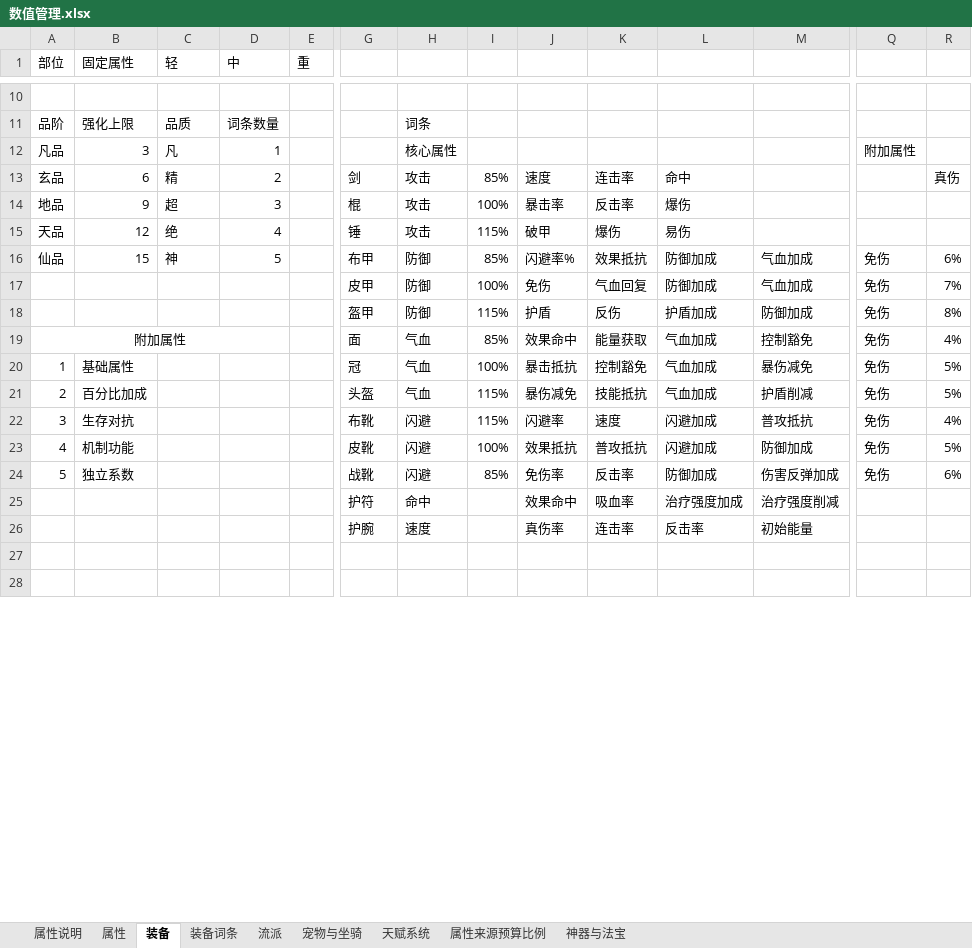
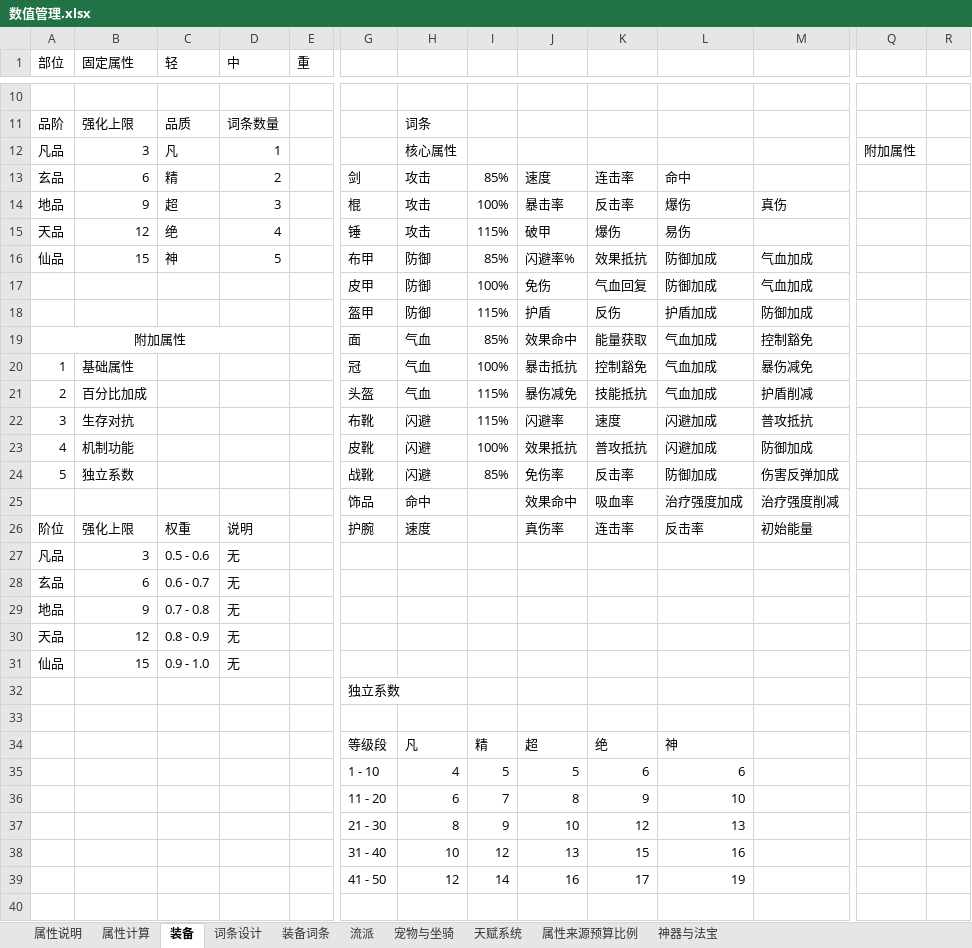
Before and after one commit to 1132987667/CombatDebugStudio, an Excel workbook: documents/新需求/数值管理.xlsx, sheet 装备, drawn as a sheet; only a part is shown, gaps mark what is left out; values as stored, in another font and other column widths than the file's, no borders; rows hold the shown columns only; the diff covers the shown part only; the diff names each change by its address in the sheet, - before the commit and + after, or states it on an @@ line.

```diff
--- a/documents/新需求/数值管理.xlsx (sheet 装备)
+++ b/documents/新需求/数值管理.xlsx (sheet 装备)
-sheet tab: 属性
+sheet tab: 属性计算
+sheet tab: 词条设计
-R13: 真伤
+R13: (empty)
-M14: (empty)
+M14: 真伤
-Q16:Q24: 免伤
+Q16:Q24: (empty)
-R16: 6%
+R16: (empty)
-R17: 7%
+R17: (empty)
-R18: 8%
+R18: (empty)
-R19: 4%
+R19: (empty)
-R20:R21: 5%
+R20:R21: (empty)
-R22: 4%
+R22: (empty)
-R23: 5%
+R23: (empty)
-R24: 6%
+R24: (empty)
-G25: 护符
+G25: 饰品
@@ column A (部位) renumbered in row 26 @@
-B26 (固定属性): (empty)
+B26 (固定属性): 强化上限
-C26 (轻): (empty)
+C26 (轻): 权重
-D26 (中): (empty)
+D26 (中): 说明
+row 27: 凡品 | 3 | 0.5 - 0.6 | 无
+row 28: 玄品 | 6 | 0.6 - 0.7 | 无
+row 29: 地品 | 9 | 0.7 - 0.8 | 无
+row 30: 天品 | 12 | 0.8 - 0.9 | 无
+row 31: 仙品 | 15 | 0.9 - 1.0 | 无
+row 32:  |  |  |  |  | 独立系数
+row 34:  |  |  |  |  | 等级段 | 凡 | 精 | 超 | 绝 | 神
+row 35:  |  |  |  |  | 1 - 10 | 4 | 5 | 5 | 6 | 6
+row 36:  |  |  |  |  | 11 - 20 | 6 | 7 | 8 | 9 | 10
+row 37:  |  |  |  |  | 21 - 30 | 8 | 9 | 10 | 12 | 13
+row 38:  |  |  |  |  | 31 - 40 | 10 | 12 | 13 | 15 | 16
+row 39:  |  |  |  |  | 41 - 50 | 12 | 14 | 16 | 17 | 19
```
Also changed, not shown: 27 removed rows and 36 edited cells elsewhere in this sheet, sheet 宠物与坐骑, sheet 属性说明, sheet 属性计算, 1 other file.
